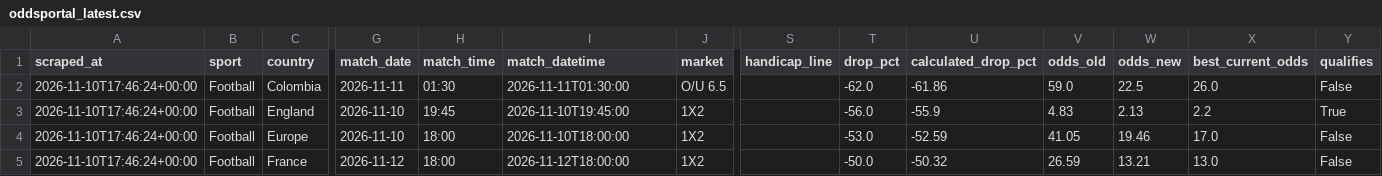
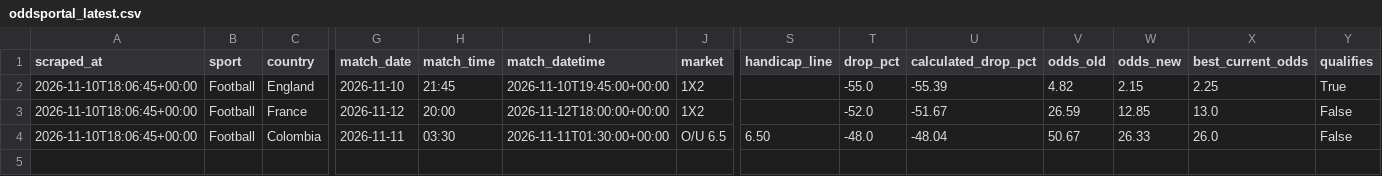
Before and after one commit to Yaretti/oddsportal-parser, a CSV file: data/oddsportal_latest.csv, drawn as a sheet; only a part is shown, gaps mark what is left out; removed rows and columns are numbered as before the commit, all else as after; rows hold the shown columns only; the diff names each change by its address in the sheet, - before the commit and + after, or states it on an @@ line.

```diff
--- a/data/oddsportal_latest.csv
+++ b/data/oddsportal_latest.csv
-row 2: 2026-11-10T17:46:24+00:00 | Football | Colombia | 2026-11-11 | 01:30 | 2026-11-11T01:30:00 | O/U 6.5 |  | -62.0 | -61.86 | 59.0 | 22.5 | 26.0 | False
-A2 (scraped_at): 2026-11-10T17:46:24+00:00
+A2 (scraped_at): 2026-11-10T18:06:45+00:00
-H2 (match_time): 19:45
+H2 (match_time): 21:45
-I2 (match_datetime): 2026-11-10T19:45:00
+I2 (match_datetime): 2026-11-10T19:45:00+00:00
-T2 (drop_pct): -56.0
+T2 (drop_pct): -55.0
-U2 (calculated_drop_pct): -55.9
+U2 (calculated_drop_pct): -55.39
-V2 (odds_old): 4.83
+V2 (odds_old): 4.82
-W2 (odds_new): 2.13
+W2 (odds_new): 2.15
-X2 (best_current_odds): 2.2
+X2 (best_current_odds): 2.25
-row 4: 2026-11-10T17:46:24+00:00 | Football | Europe | 2026-11-10 | 18:00 | 2026-11-10T18:00:00 | 1X2 |  | -53.0 | -52.59 | 41.05 | 19.46 | 17.0 | False
-A3 (scraped_at): 2026-11-10T17:46:24+00:00
+A3 (scraped_at): 2026-11-10T18:06:45+00:00
-H3 (match_time): 18:00
+H3 (match_time): 20:00
-I3 (match_datetime): 2026-11-12T18:00:00
+I3 (match_datetime): 2026-11-12T18:00:00+00:00
-T3 (drop_pct): -50.0
+T3 (drop_pct): -52.0
-U3 (calculated_drop_pct): -50.32
+U3 (calculated_drop_pct): -51.67
-W3 (odds_new): 13.21
+W3 (odds_new): 12.85
+row 4: 2026-11-10T18:06:45+00:00 | Football | Colombia | 2026-11-11 | 03:30 | 2026-11-11T01:30:00+00:00 | O/U 6.5 | 6.50 | -48.0 | -48.04 | 50.67 | 26.33 | 26.0 | False
```
Also changed, not shown: data/oddsportal_history.csv, data/oddsportal_signals.csv, 6 other files.
